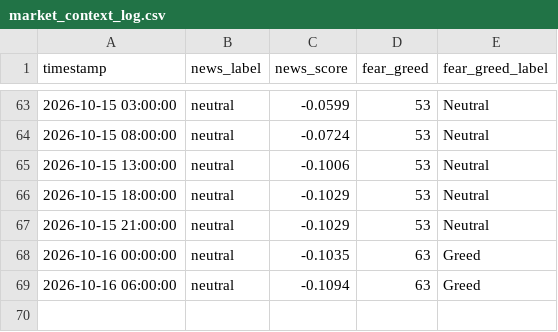
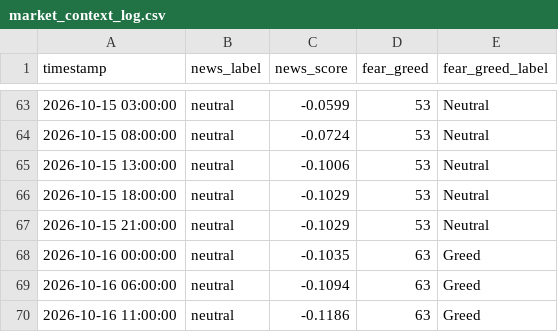
Before and after one commit to adhammhaythem689-bit/trading-bot, a CSV file: market_context_log.csv, drawn as a sheet; only a part is shown, gaps mark what is left out; the diff names each change by its address in the sheet, - before the commit and + after, or states it on an @@ line.

```diff
--- a/market_context_log.csv
+++ b/market_context_log.csv
+row 70: 2026-10-16 11:00:00 | neutral | -0.1186 | 63 | Greed
```
Also changed, not shown: paper_trade_log.csv, 3 other files.
